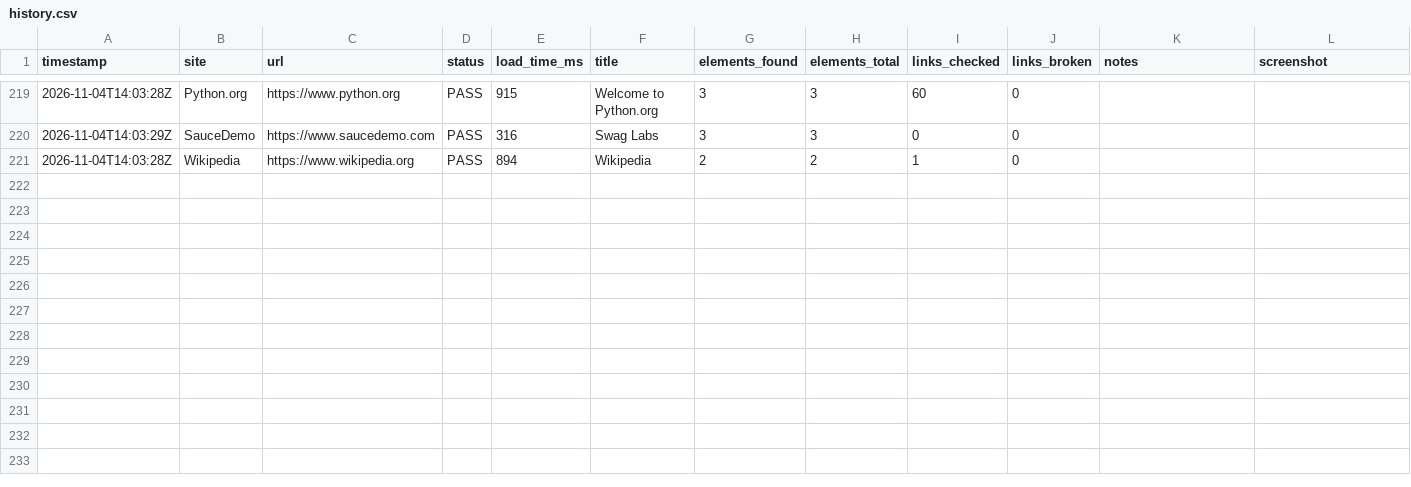
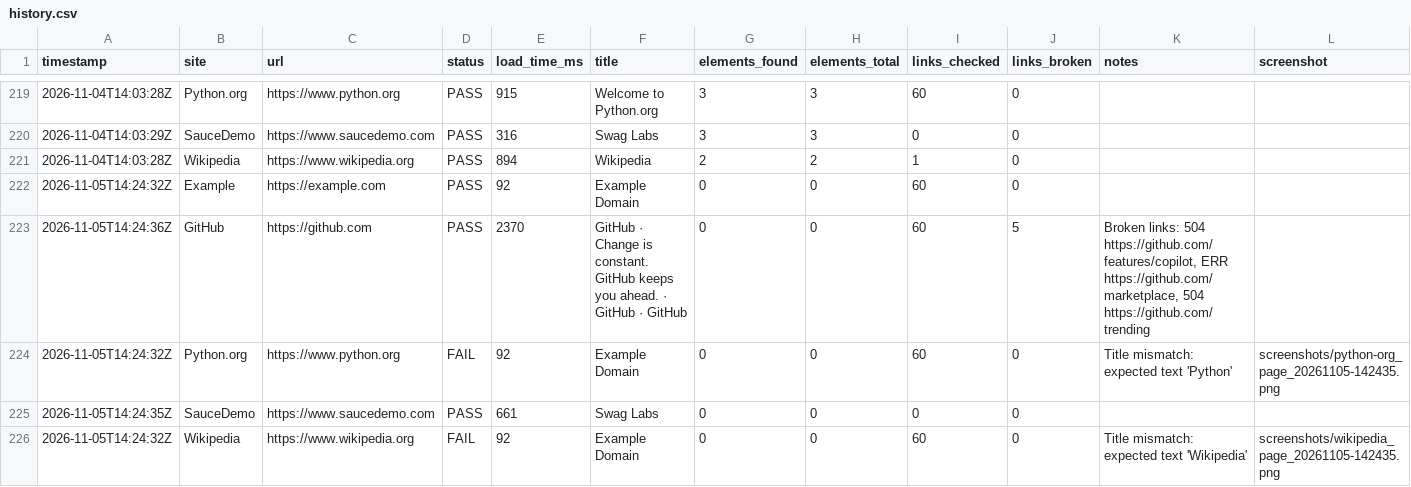
Before and after one commit to Khushi-jha11/SiteWatch, a CSV file: docs/data/history.csv, drawn as a sheet; only a part is shown, gaps mark what is left out; the diff names each change by its address in the sheet, - before the commit and + after, or states it on an @@ line.

```diff
--- a/docs/data/history.csv
+++ b/docs/data/history.csv
+row 222: 2026-11-05T14:24:32Z | Example | https://example.com | PASS | 92 | Example Domain | 0 | 0 | 60 | 0
+row 223: 2026-11-05T14:24:36Z | GitHub | https://github.com | PASS | 2370 | GitHub · Change is constant. GitHub keeps you ahead. · GitHub · GitHub | 0 | 0 | 60 | 5 | Broken links: 504 https://github.com/features/copilot, ERR https://github.com/marketplace, 504 https://github.com/trending
+row 224: 2026-11-05T14:24:32Z | Python.org | https://www.python.org | FAIL | 92 | Example Domain | 0 | 0 | 60 | 0 | Title mismatch: expected text 'Python' | screenshots/python-org_page_20261105-142435.png
+row 225: 2026-11-05T14:24:35Z | SauceDemo | https://www.saucedemo.com | PASS | 661 | Swag Labs | 0 | 0 | 0 | 0
+row 226: 2026-11-05T14:24:32Z | Wikipedia | https://www.wikipedia.org | FAIL | 92 | Example Domain | 0 | 0 | 60 | 0 | Title mismatch: expected text 'Wikipedia' | screenshots/wikipedia_page_20261105-142435.png
```
Also changed, not shown: 3 other files.
